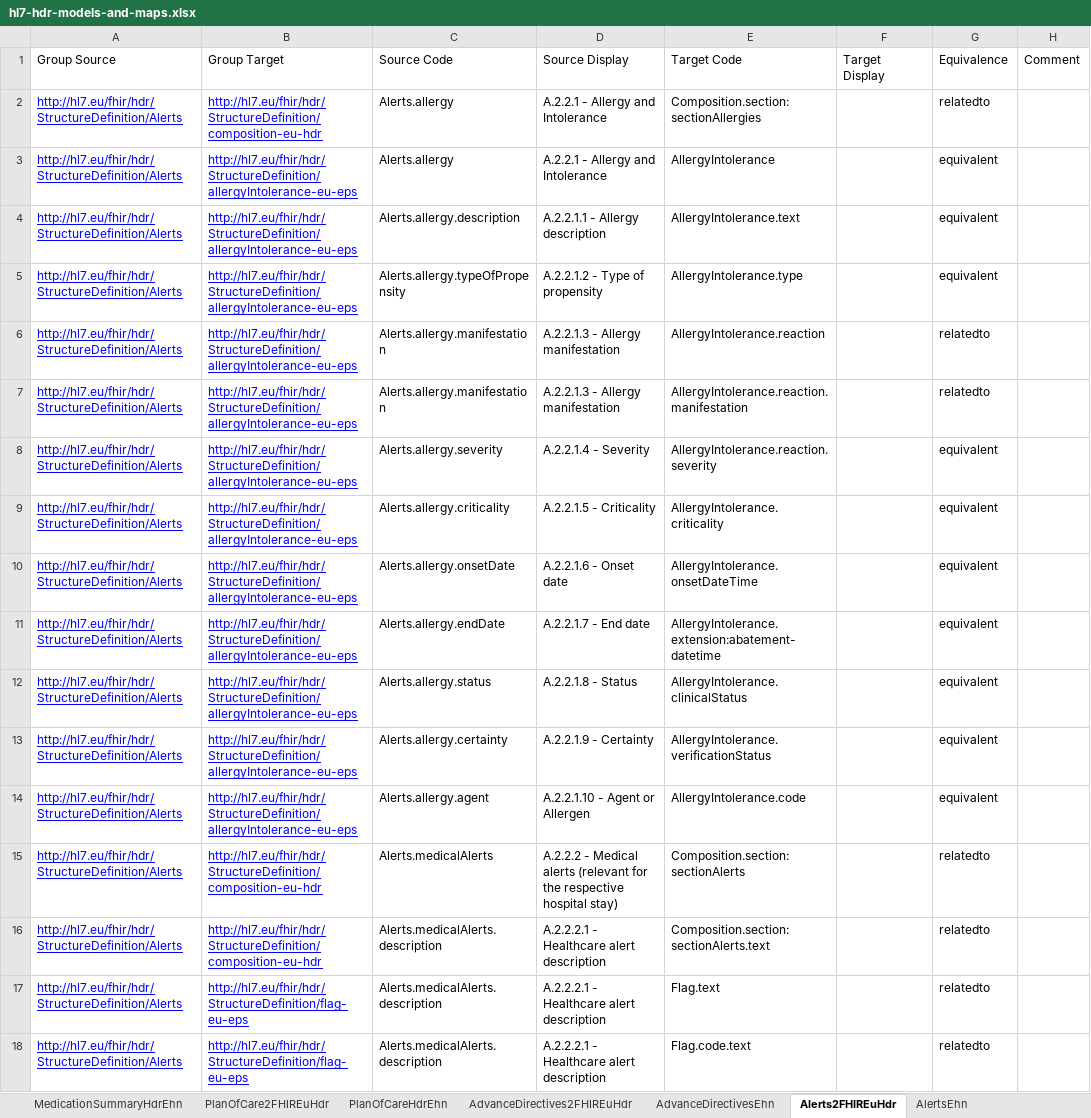
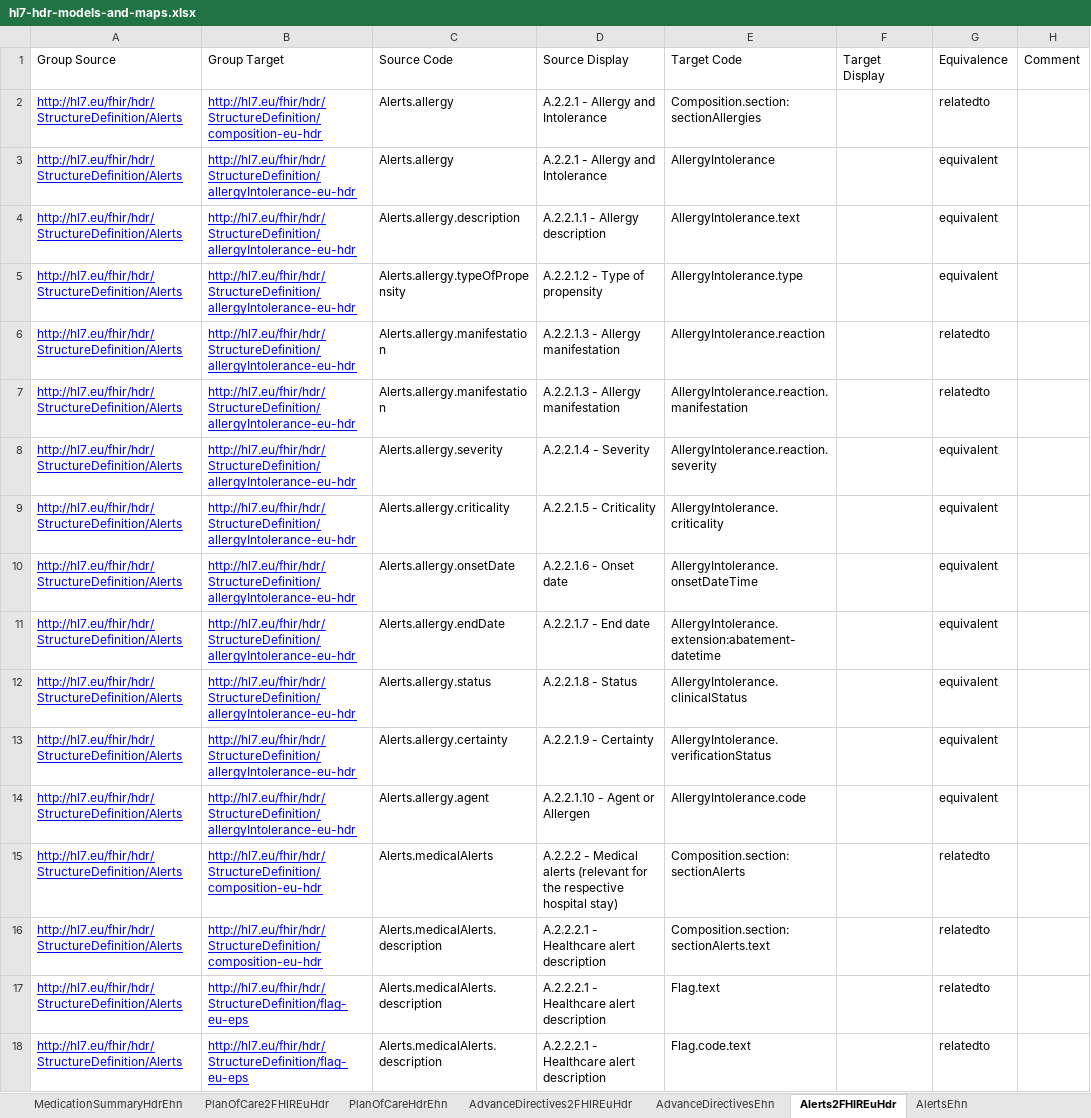
Before and after one commit to hl7-eu/hdr, an Excel workbook: models-src/hl7-hdr-models-and-maps.xlsx, sheet Alerts2FHIREuHdr, drawn as a sheet; values as stored, in another font and other column widths than the file's, no borders; the diff names each change by its address in the sheet, - before the commit and + after, or states it on an @@ line.

```diff
--- a/models-src/hl7-hdr-models-and-maps.xlsx (sheet Alerts2FHIREuHdr)
+++ b/models-src/hl7-hdr-models-and-maps.xlsx (sheet Alerts2FHIREuHdr)
-B3:B14: http://hl7.eu/fhir/hdr/StructureDefinition/allergyIntolerance-eu-eps
+B3:B14: http://hl7.eu/fhir/hdr/StructureDefinition/allergyIntolerance-eu-hdr
```
Also changed, not shown: sheet AdvanceDirectives2FHIREuHdr, 16 other files.
